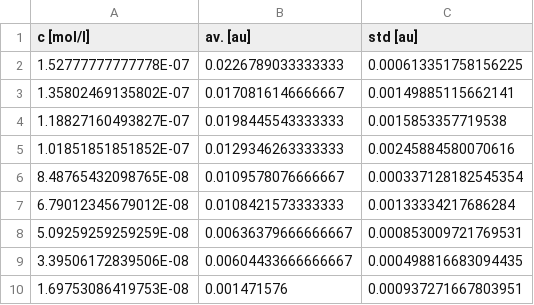
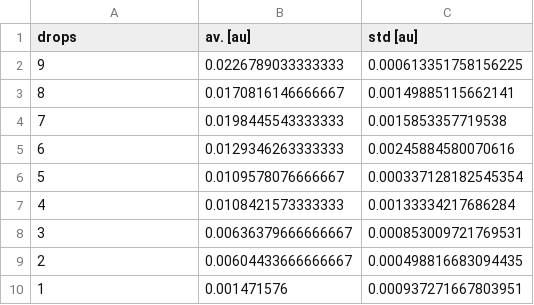
Before and after one commit to MartinOpat/WavesAndOpticsExperiments, a CSV file: Experiment2/data/absorption_data.csv, drawn as a sheet.

```diff
--- a/Experiment2/data/absorption_data.csv
+++ b/Experiment2/data/absorption_data.csv
@@ -1,10 +1,10 @@
-c [mol/l]	av. [au]	std [au]
-1.52777777777778E-07	0.0226789033333333	0.000613351758156225
-1.35802469135802E-07	0.0170816146666667	0.00149885115662141
-1.18827160493827E-07	0.0198445543333333	0.0015853357719538
-1.01851851851852E-07	0.0129346263333333	0.00245884580070616
-8.48765432098765E-08	0.0109578076666667	0.000337128182545354
-6.79012345679012E-08	0.0108421573333333	0.00133334217686284
-5.09259259259259E-08	0.00636379666666667	0.000853009721769531
-3.39506172839506E-08	0.00604433666666667	0.000498816683094435
-1.69753086419753E-08	0.001471576	0.000937271667803951
+drops	av. [au]	std [au]
+9	0.0226789033333333	0.000613351758156225
+8	0.0170816146666667	0.00149885115662141
+7	0.0198445543333333	0.0015853357719538
+6	0.0129346263333333	0.00245884580070616
+5	0.0109578076666667	0.000337128182545354
+4	0.0108421573333333	0.00133334217686284
+3	0.00636379666666667	0.000853009721769531
+2	0.00604433666666667	0.000498816683094435
+1	0.001471576	0.000937271667803951
```
Also changed, not shown: 4 other files.
